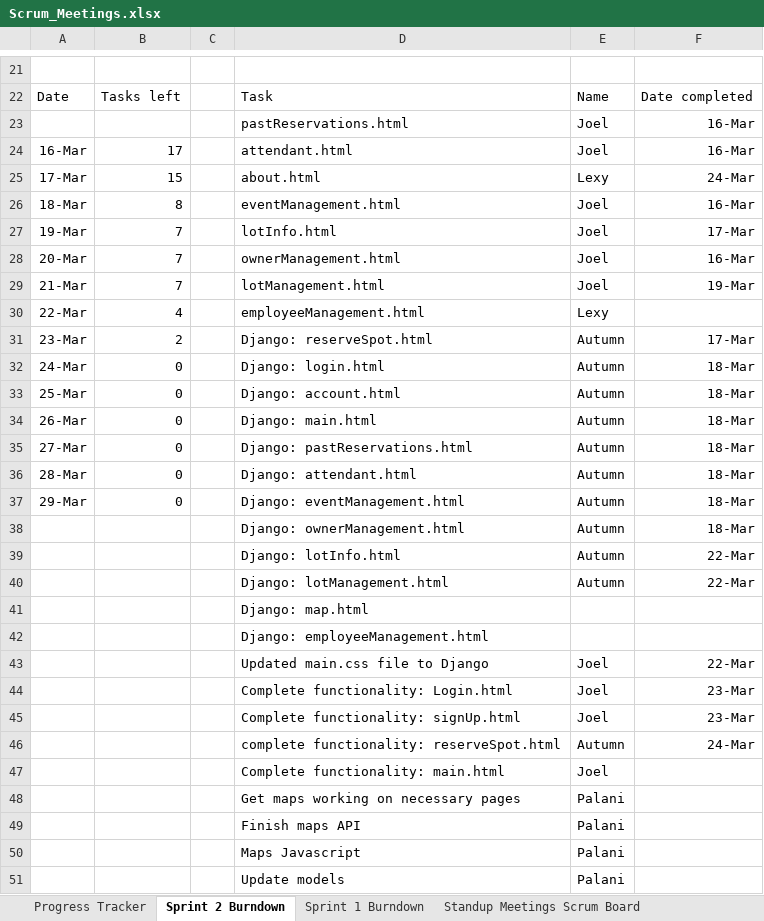
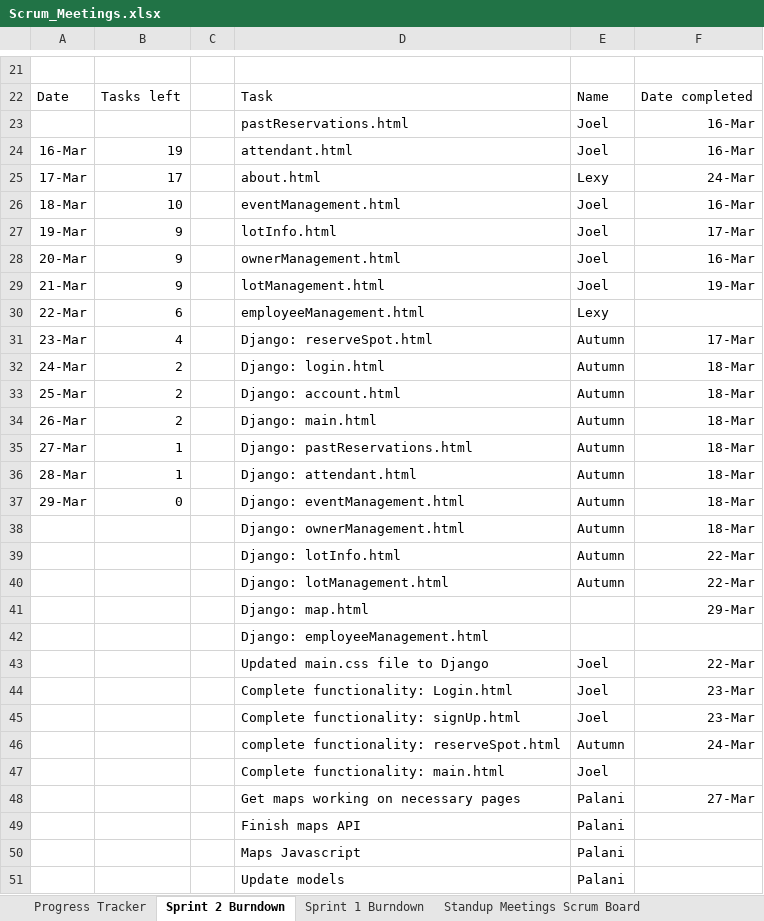
Before and after one commit to lexykj/TheDjinns-Group10, an Excel workbook: docs/Project_Management/Scrum_Meetings.xlsx, sheet Sprint 2 Burndown, drawn as a sheet; only a part is shown, gaps mark what is left out; values as stored, in another font and other column widths than the file's, no borders; charts and pictures not drawn; the diff names each change by its address in the sheet, - before the commit and + after, or states it on an @@ line.

```diff
--- a/docs/Project_Management/Scrum_Meetings.xlsx (sheet Sprint 2 Burndown)
+++ b/docs/Project_Management/Scrum_Meetings.xlsx (sheet Sprint 2 Burndown)
-B24: 17
+B24: 19
-B25: 15
+B25: 17
-B26: 8
+B26: 10
-B27:B29: 7
+B27:B29: 9
-B30: 4
+B30: 6
-B31: 2
+B31: 4
-B32:B34: 0
+B32:B34: 2
-B35:B36: 0
+B35:B36: 1
-F41: (empty)
+F41: 29-Mar
-F48: (empty)
+F48: 27-Mar
```
Also changed, not shown: sheet Standup Meetings Scrum Board, charts or pictures.
